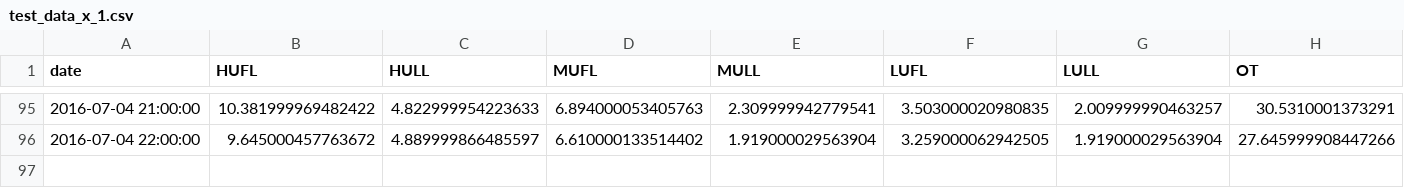
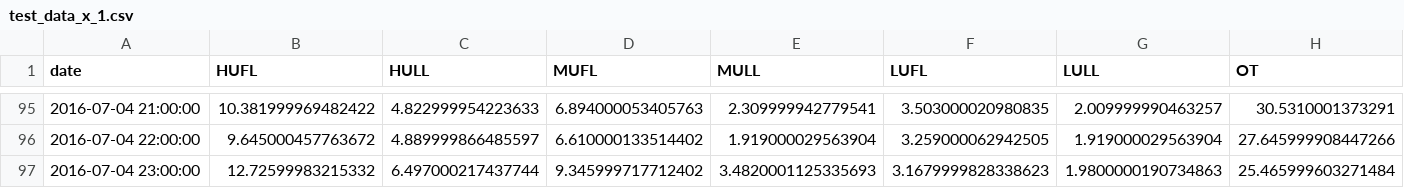
Before and after one commit to Vectorview/PatchTST, a CSV file: dataset/test_data_x_1.csv, drawn as a sheet; only a part is shown, gaps mark what is left out; the diff names each change by its address in the sheet, - before the commit and + after, or states it on an @@ line.

Commit message:
test inf

```diff
--- a/dataset/test_data_x_1.csv
+++ b/dataset/test_data_x_1.csv
+row 97: 2016-07-04 23:00:00 | 12.72599983215332 | 6.497000217437744 | 9.345999717712402 | 3.4820001125335693 | 3.1679999828338623 | 1.9800000190734863 | 25.465999603271484
```
Also changed, not shown: dataset/test_data_x_2.csv, dataset/test_data_x_4.csv, 23 other files.
